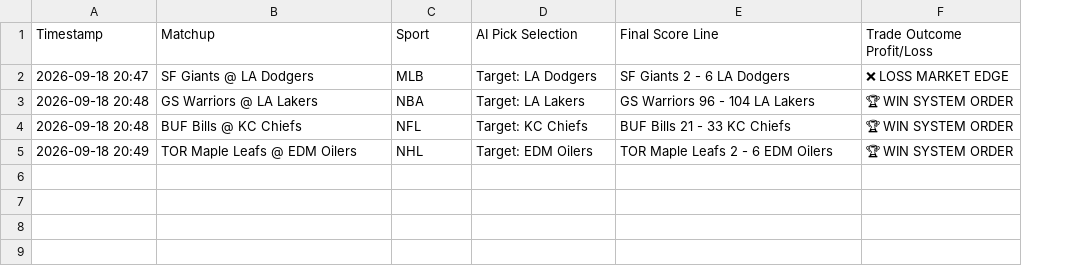
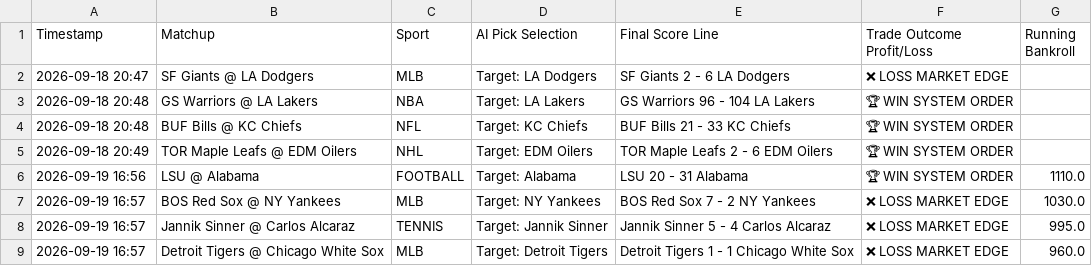
Before and after one commit to Advancewipeout/sports-ai-dashboard, a CSV file: settled_bets_ledger.csv, drawn as a sheet; the diff names each change by its address in the sheet, - before the commit and + after, or states it on an @@ line.

```diff
--- a/settled_bets_ledger.csv
+++ b/settled_bets_ledger.csv
+column G (Running Bankroll), empty
+row 6: 2026-09-19 16:56 | LSU @ Alabama | FOOTBALL | Target: Alabama | LSU 20 - 31 Alabama | 🏆 WIN SYSTEM ORDER | 1110.0
+row 7: 2026-09-19 16:57 | BOS Red Sox @ NY Yankees | MLB | Target: NY Yankees | BOS Red Sox 7 - 2 NY Yankees | ❌ LOSS MARKET EDGE | 1030.0
+row 8: 2026-09-19 16:57 | Jannik Sinner @ Carlos Alcaraz | TENNIS | Target: Jannik Sinner | Jannik Sinner 5 - 4 Carlos Alcaraz | ❌ LOSS MARKET EDGE | 995.0
+row 9: 2026-09-19 16:57 | Detroit Tigers @ Chicago White Sox | MLB | Target: Detroit Tigers | Detroit Tigers 1 - 1 Chicago White Sox | ❌ LOSS MARKET EDGE | 960.0
```
Also changed, not shown: master_predictions_sheet.csv.
